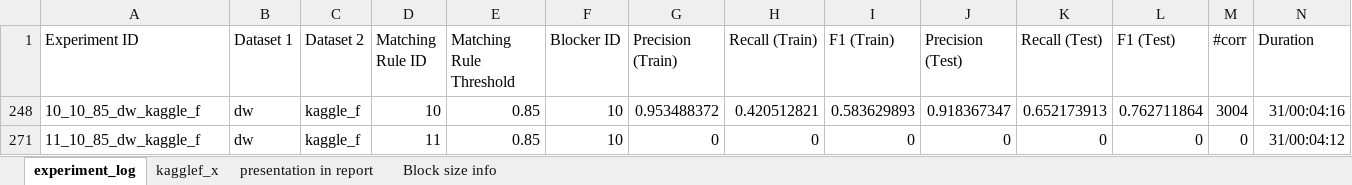
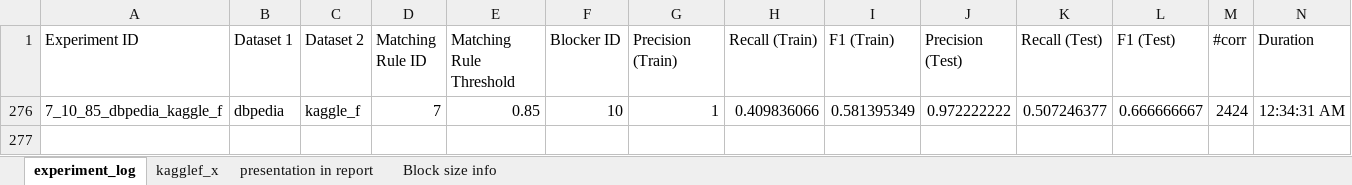
Before and after one commit to tist3r/wdi-team9, an Excel workbook: data/output/MR Log analysis.xlsx, sheet experiment_log, drawn as a sheet; only a part is shown; values as stored, in another font and other column widths than the file's, no borders; table styles not drawn; removed rows and columns are numbered as before the commit, all else as after; rows hold the shown columns only; the diff names each change by its address in the sheet, - before the commit and + after, or states it on an @@ line.

```diff
--- a/data/output/MR Log analysis.xlsx (sheet experiment_log)
+++ b/data/output/MR Log analysis.xlsx (sheet experiment_log)
-row 248: 10_10_85_dw_kaggle_f | dw | kaggle_f | 10 | 0.85 | 10 | 0.953488372 | 0.420512821 | 0.583629893 | 0.918367347 | 0.652173913 | 0.762711864 | 3004 | 31/00:04:16
-row 271: 11_10_85_dw_kaggle_f | dw | kaggle_f | 11 | 0.85 | 10 | 0 | 0 | 0 | 0 | 0 | 0 | 0 | 31/00:04:12
+row 276: 7_10_85_dbpedia_kaggle_f | dbpedia | kaggle_f | 7 | 0.85 | 10 | 1 | 0.409836066 | 0.581395349 | 0.972222222 | 0.507246377 | 0.666666667 | 2424 | 12:34:31 AM
```
Also changed, not shown: sheet Block size info, sheet kagglef_x, formulas that keep their value, hidden cells, 17 other files.
